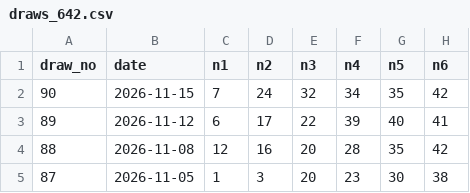
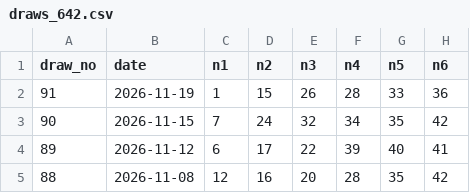
Before and after one commit to ogimitev-blip/lottery-lab, a CSV file: data/draws_642.csv, drawn as a sheet; only a part is shown; the shorter side is filled out with more unchanged rows; the diff names each change by its address in the sheet, - before the commit and + after, or states it on an @@ line.

Commit message:
results: sync officially confirmed draw91 winning numbers

```diff
--- a/data/draws_642.csv
+++ b/data/draws_642.csv
+row 2: 91 | 2026-11-19 | 1 | 15 | 26 | 28 | 33 | 36
```
